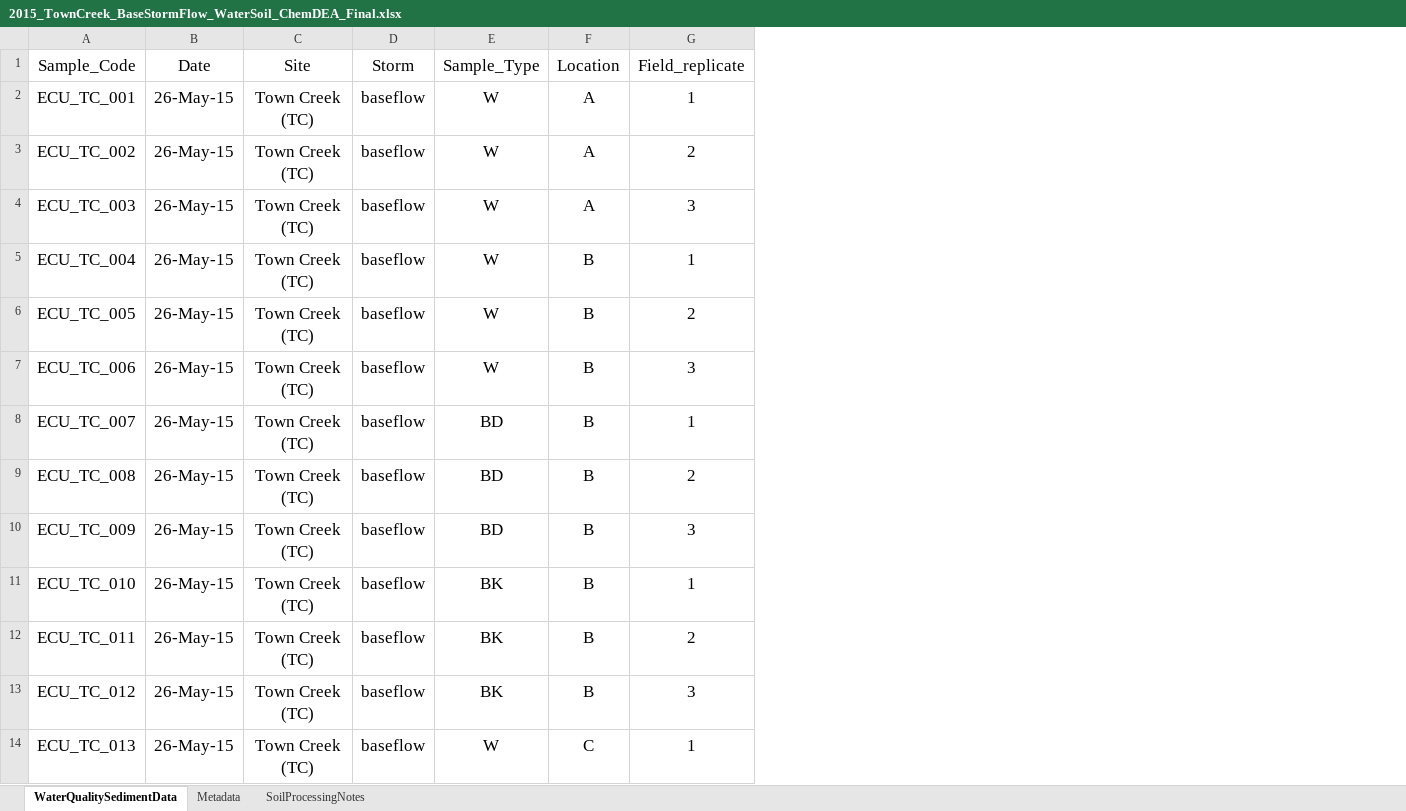
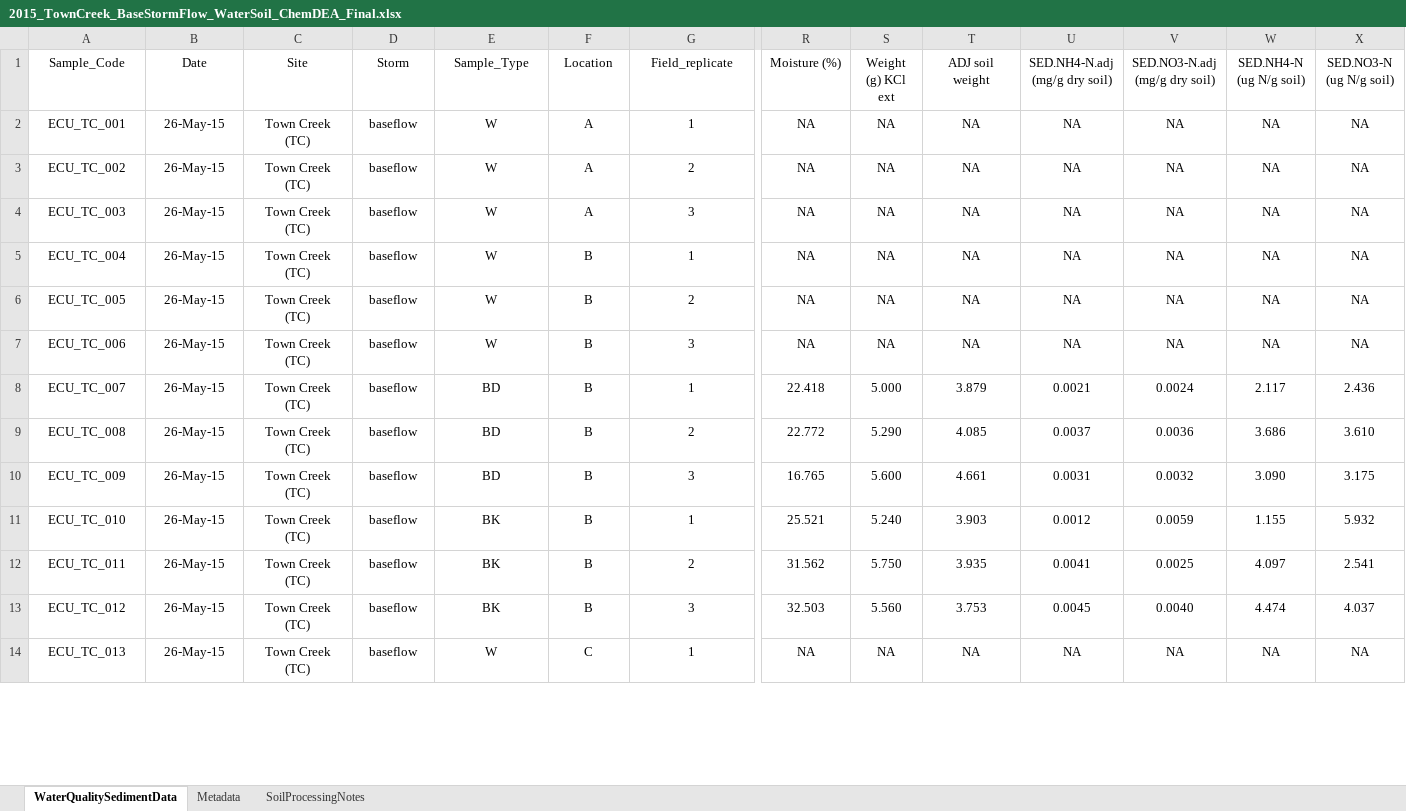
Before and after one commit to PeraltaLab/StormwaterDenitrification, an Excel workbook: data/2015_TownCreek_BaseStormFlow_WaterSoil_ChemDEA_Final.xlsx, sheet WaterQualitySedimentData, drawn as a sheet; only a part is shown, gaps mark what is left out; values as stored, in another font and other column widths than the file's, no borders; the diff covers the shown part only; the diff names each change by its address in the sheet, - before the commit and + after, or states it on an @@ line.

Commit message:
Updated sediment N graphs

```diff
--- a/data/2015_TownCreek_BaseStormFlow_WaterSoil_ChemDEA_Final.xlsx (sheet WaterQualitySedimentData)
+++ b/data/2015_TownCreek_BaseStormFlow_WaterSoil_ChemDEA_Final.xlsx (sheet WaterQualitySedimentData)
+column R (Moisture (%)), rows 2-14: NA | NA | NA | NA | NA | NA | 22.418 | 22.772 | 16.765 | 25.521 | 31.562 | 32.503 | NA
+column S (Weight (g) KCl ext), rows 2-14: NA | NA | NA | NA | NA | NA | 5.000 | 5.290 | 5.600 | 5.240 | 5.750 | 5.560 | NA
+column T (ADJ soil weight), rows 2-14: NA | NA | NA | NA | NA | NA | 3.879 | 4.085 | 4.661 | 3.903 | 3.935 | 3.753 | NA
+column U (SED.NH4-N.adj (mg/g dry soil)), rows 2-14: NA | NA | NA | NA | NA | NA | 0.0021 | 0.0037 | 0.0031 | 0.0012 | 0.0041 | 0.0045 | NA
+column V (SED.NO3-N.adj (mg/g dry soil)), rows 2-14: NA | NA | NA | NA | NA | NA | 0.0024 | 0.0036 | 0.0032 | 0.0059 | 0.0025 | 0.0040 | NA
+column W (SED.NH4-N (ug N/g soil)), rows 2-14: NA | NA | NA | NA | NA | NA | 2.117 | 3.686 | 3.090 | 1.155 | 4.097 | 4.474 | NA
+column X (SED.NO3-N (ug N/g soil)), rows 2-14: NA | NA | NA | NA | NA | NA | 2.436 | 3.610 | 3.175 | 5.932 | 2.541 | 4.037 | NA
@@ A1:G14 text size: smaller @@
```
Also changed, not shown: cell formats elsewhere in this sheet, 5 other files.
